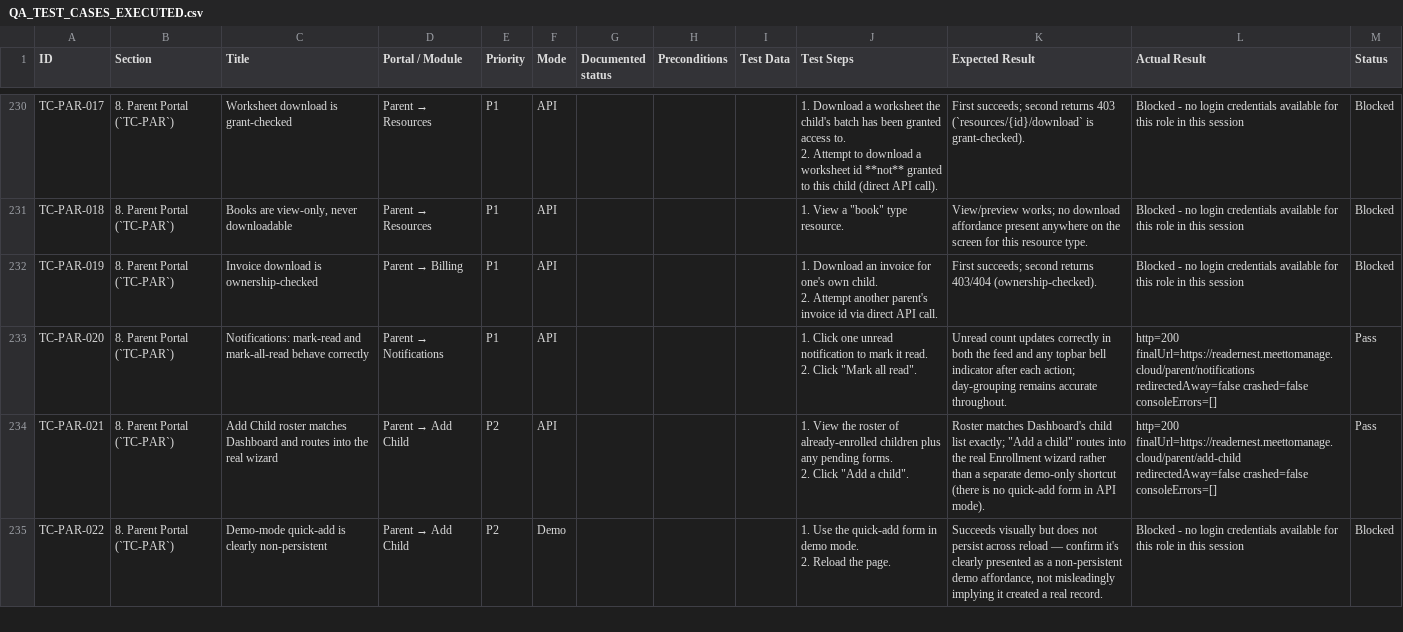
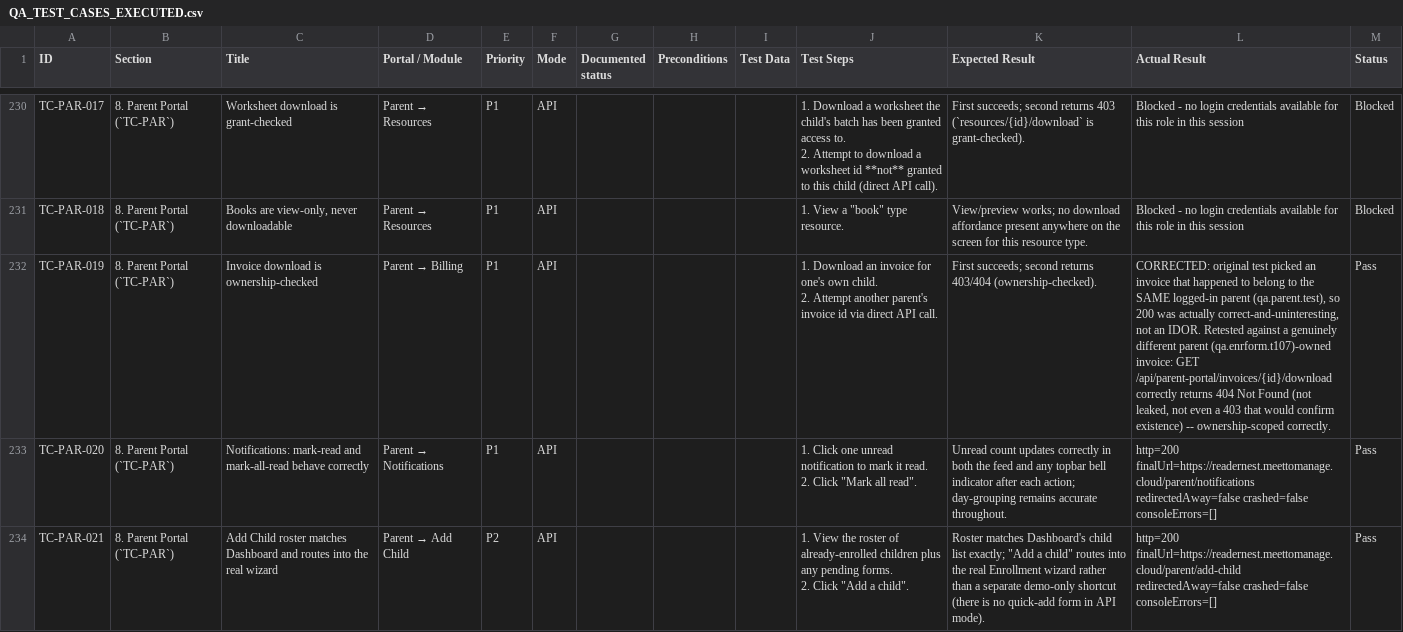
Before and after one commit to DeepakVijayasarathi/meettomanagebackend, a CSV file: docs/QA_TEST_CASES_EXECUTED.csv, drawn as a sheet; only a part is shown, gaps mark what is left out; the shorter side is filled out with more unchanged rows; the diff covers the shown part only.

```diff
--- a/docs/QA_TEST_CASES_EXECUTED.csv
+++ b/docs/QA_TEST_CASES_EXECUTED.csv
@@ -357,4 +357,4 @@ TC-PAR-017,8. Parent Portal (`TC-PAR`),Worksheet download is grant-checked,Paren
 TC-PAR-018,8. Parent Portal (`TC-PAR`),"Books are view-only, never downloadable",Parent → Resources,P1,API,,,,"1. View a ""book"" type resource.",View/preview works; no download affordance present anywhere on the screen for this resource type.,Blocked - no login credentials available for this role in this session,Blocked
-TC-PAR-019,8. Parent Portal (`TC-PAR`),Invoice download is ownership-checked,Parent → Billing,P1,API,,,,"1. Download an invoice for one's own child.
-2. Attempt another parent's invoice id via direct API call.",First succeeds; second returns 403/404 (ownership-checked).,Blocked - no login credentials available for this role in this session,Blocked
+TC-PAR-019,8. Parent Portal (`TC-PAR`),Invoice download is ownership-checked,Parent → Billing,P1,API,,,,"1. Download an invoice for one's own child.
+2. Attempt another parent's invoice id via direct API call.",First succeeds; second returns 403/404 (ownership-checked).,"CORRECTED: original test picked an invoice that happened to belong to the SAME logged-in parent (qa.parent.test), so 200 was actually correct-and-uninteresting, not an IDOR. Retested against a genuinely different parent (qa.enrform.t107)-owned invoice: GET /api/parent-portal/invoices/{id}/download correctly returns 404 Not Found (not leaked, not even a 403 that would confirm existence) -- ownership-scoped correctly.",Pass
 TC-PAR-020,8. Parent Portal (`TC-PAR`),Notifications: mark-read and mark-all-read behave correctly,Parent → Notifications,P1,API,,,,"1. Click one unread notification to mark it read.
```
Also changed, not shown: 1 added row and 18 edited cells elsewhere in this file, 1 other file.
